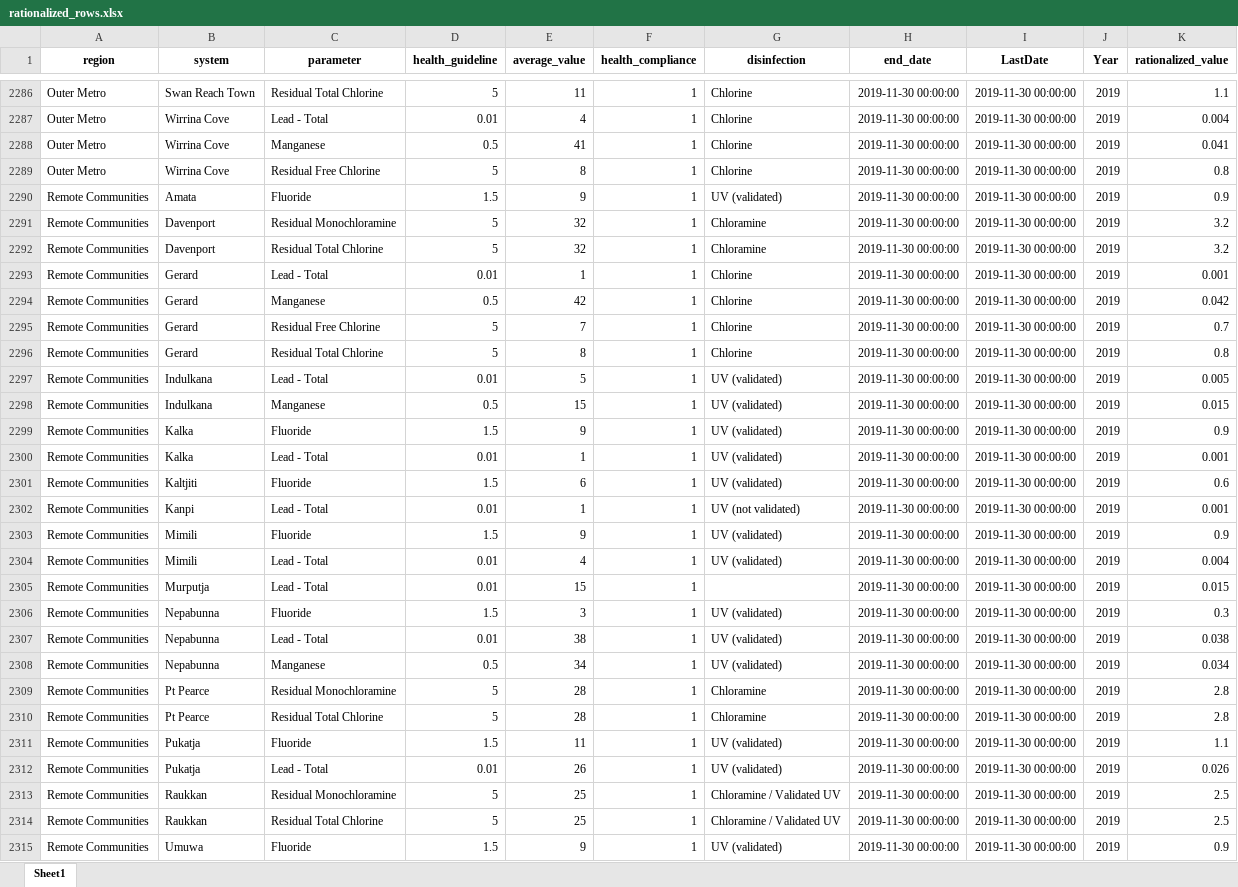
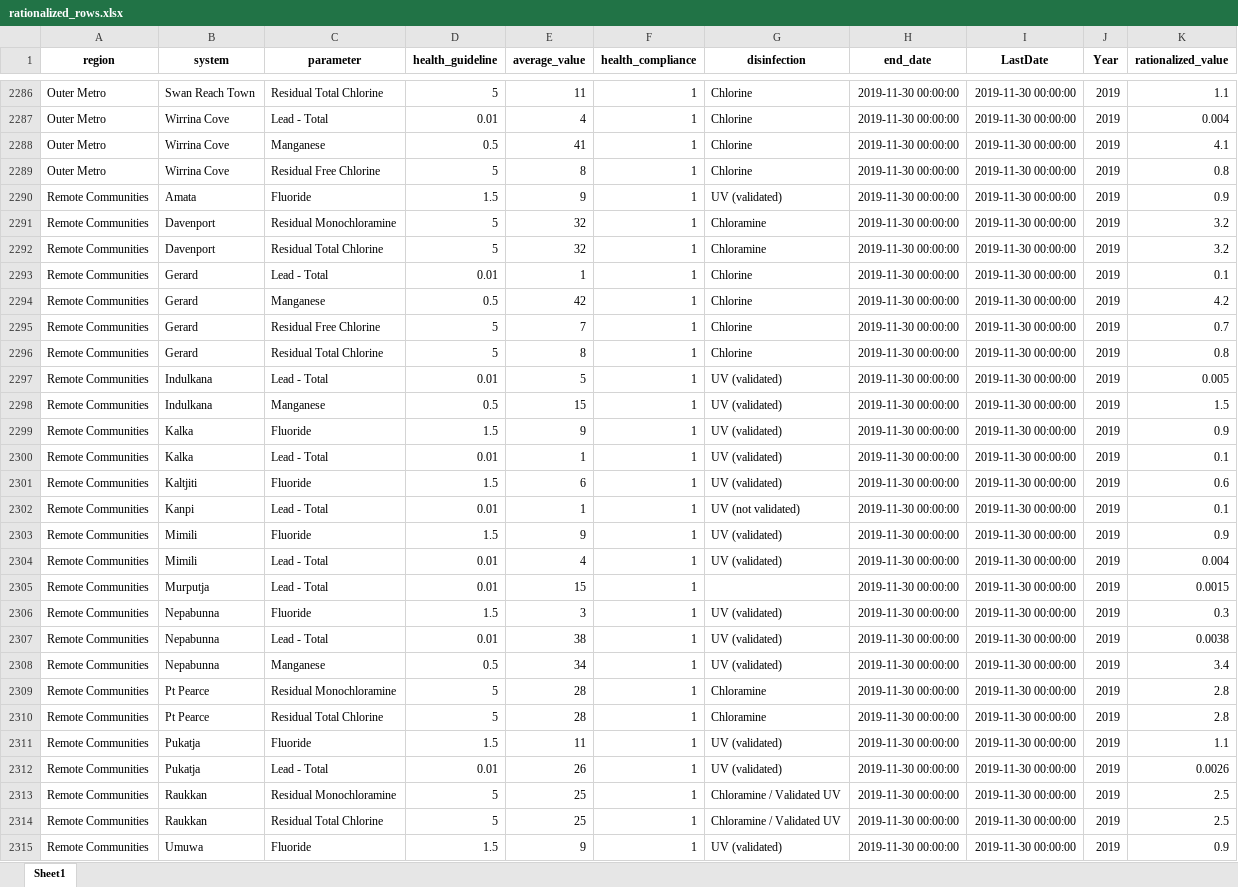
Before and after one commit to sansanbgl/KK-WaterQualitySA, an Excel workbook: rationalized_rows.xlsx, sheet Sheet1, drawn as a sheet; only a part is shown, gaps mark what is left out; values as stored, in another font and other column widths than the file's, no borders; the diff covers the shown part only; the diff names each change by its address in the sheet, - before the commit and + after, or states it on an @@ line.

```diff
--- a/rationalized_rows.xlsx (sheet Sheet1)
+++ b/rationalized_rows.xlsx (sheet Sheet1)
-K2288 (rationalized_value): 0.041
+K2288 (rationalized_value): 4.1
-K2293 (rationalized_value): 0.001
+K2293 (rationalized_value): 0.1
-K2294 (rationalized_value): 0.042
+K2294 (rationalized_value): 4.2
-K2298 (rationalized_value): 0.015
+K2298 (rationalized_value): 1.5
-K2300 (rationalized_value): 0.001
+K2300 (rationalized_value): 0.1
-K2302 (rationalized_value): 0.001
+K2302 (rationalized_value): 0.1
-K2305 (rationalized_value): 0.015
+K2305 (rationalized_value): 0.0015
-K2307 (rationalized_value): 0.038
+K2307 (rationalized_value): 0.0038
-K2308 (rationalized_value): 0.034
+K2308 (rationalized_value): 3.4
-K2312 (rationalized_value): 0.026
+K2312 (rationalized_value): 0.0026
```
Also changed, not shown: 839 edited cells elsewhere in this sheet, parameters_added_per_year.xlsx, summary.xlsx, 5 other files.
